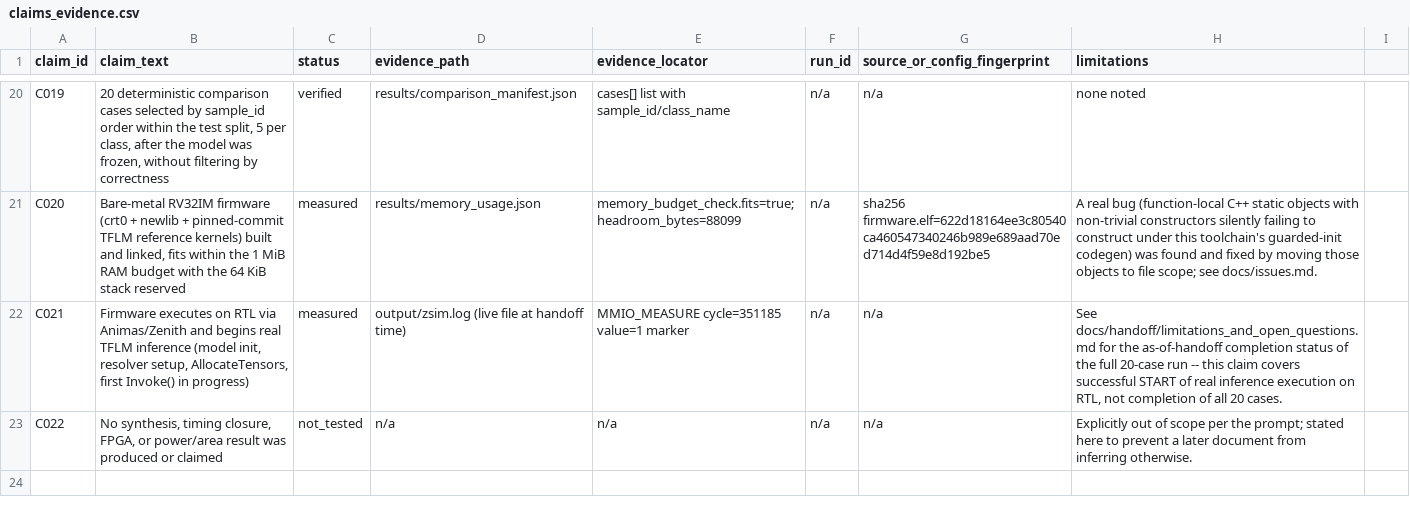
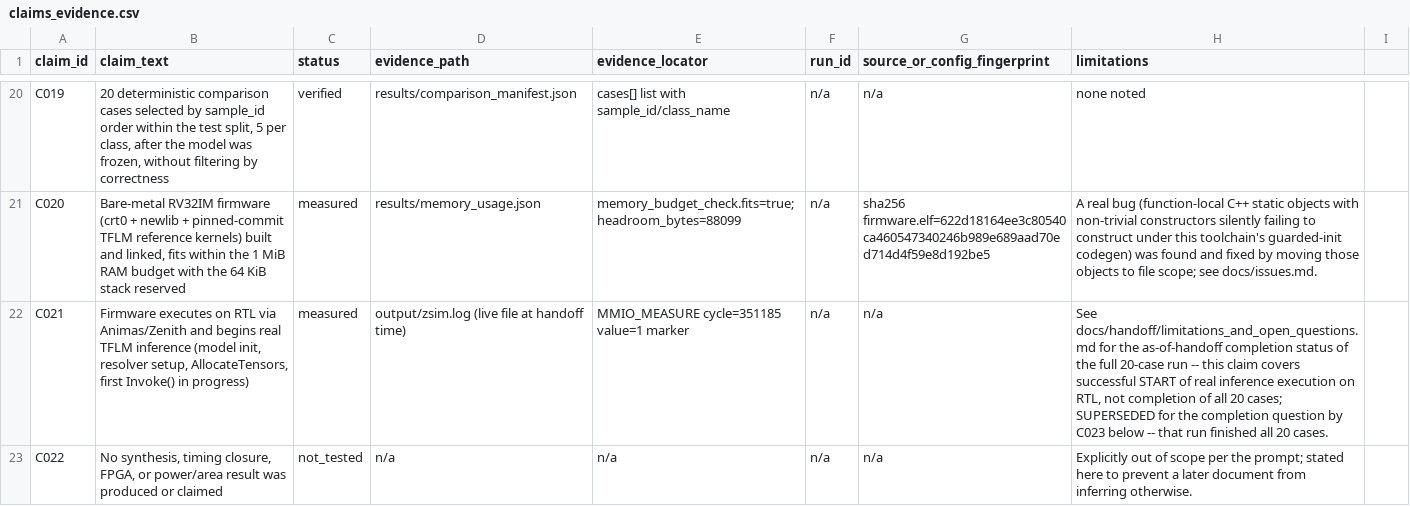
Before and after one commit to rodrigomatagomez/wafer_riscv_tflm, a CSV file: docs/handoff/claims_evidence.csv, drawn as a sheet; only a part is shown, gaps mark what is left out; the diff covers the shown part only.

Commit message:
Complete RTL TFLM verification with 20 matching cases

```diff
--- a/docs/handoff/claims_evidence.csv
+++ b/docs/handoff/claims_evidence.csv
@@ -22 +22 @@ C020,"Bare-metal RV32IM firmware (crt0 + newlib + pinned-commit TFLM reference k
-C021,"Firmware executes on RTL via Animas/Zenith and begins real TFLM inference (model init, resolver setup, AllocateTensors, first Invoke() in progress)",measured,output/zsim.log (live file at handoff time),MMIO_MEASURE cycle=351185 value=1 marker,n/a,n/a,"See docs/handoff/limitations_and_open_questions.md for the as-of-handoff completion status of the full 20-case run -- this claim covers successful START of real inference execution on RTL, not completion of all 20 cases."
+C021,"Firmware executes on RTL via Animas/Zenith and begins real TFLM inference (model init, resolver setup, AllocateTensors, first Invoke() in progress)",measured,output/zsim.log (live file at handoff time),MMIO_MEASURE cycle=351185 value=1 marker,n/a,n/a,"See docs/handoff/limitations_and_open_questions.md for the as-of-handoff completion status of the full 20-case run -- this claim covers successful START of real inference execution on RTL, not completion of all 20 cases; SUPERSEDED for the completion question by C023 below -- that run finished all 20 cases."
```
Also changed, not shown: 1 added row elsewhere in this file, 31 other files.
